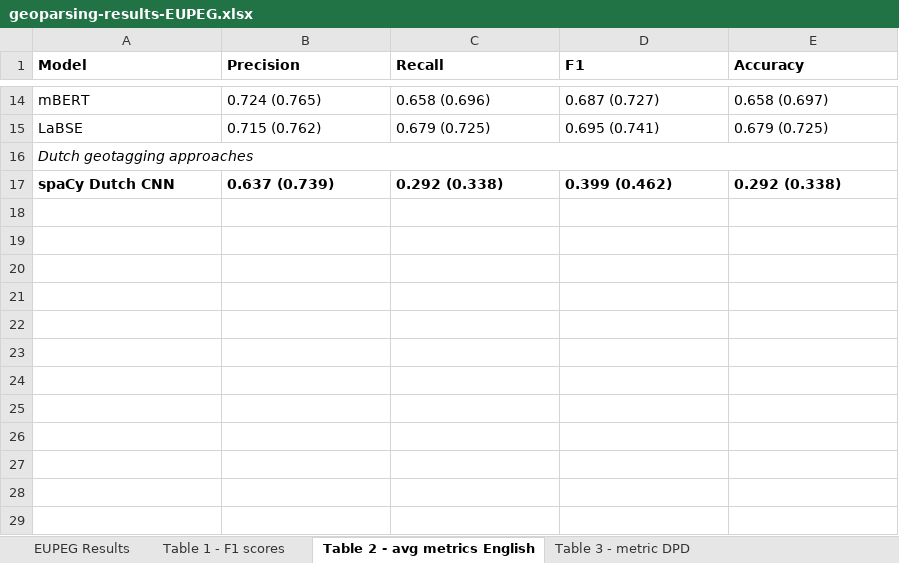
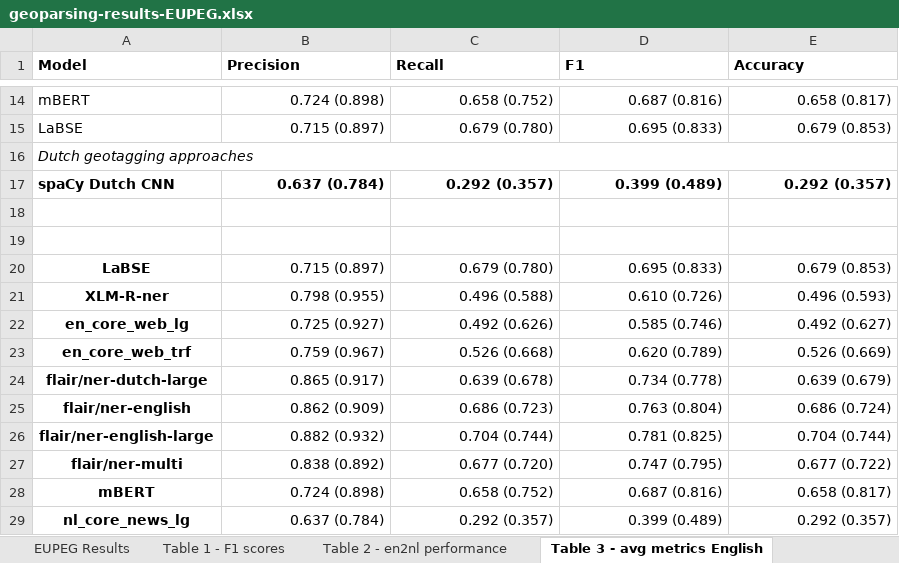
Before and after one commit to BernardWez/thesis, an Excel workbook: results/geoparsing-results-EUPEG.xlsx, sheet Table 3 - avg metrics English, drawn as a sheet; only a part is shown, gaps mark what is left out; values as stored, in another font and other column widths than the file's, no borders; the diff covers the shown part only; the diff names each change by its address in the sheet, - before the commit and + after, or states it on an @@ line.

```diff
--- a/results/geoparsing-results-EUPEG.xlsx (sheet Table 3 - avg metrics English)
+++ b/results/geoparsing-results-EUPEG.xlsx (sheet Table 3 - avg metrics English)
-sheet tab: Table 2 - avg metrics English
+sheet tab: Table 3 - avg metrics English
+sheet tab: Table 2 - en2nl performance
-B14:E15 alignment: left
+B14:E15 alignment: right
-B14 (Precision): 0.724 (0.765)
+B14 (Precision): 0.724 (0.898)
-C14 (Recall): 0.658 (0.696)
+C14 (Recall): 0.658 (0.752)
-D14 (F1): 0.687 (0.727)
+D14 (F1): 0.687 (0.816)
-E14 (Accuracy): 0.658 (0.697)
+E14 (Accuracy): 0.658 (0.817)
-B15 (Precision): 0.715 (0.762)
+B15 (Precision): 0.715 (0.897)
-C15 (Recall): 0.679 (0.725)
+C15 (Recall): 0.679 (0.780)
-D15 (F1): 0.695 (0.741)
+D15 (F1): 0.695 (0.833)
-E15 (Accuracy): 0.679 (0.725)
+E15 (Accuracy): 0.679 (0.853)
-B17 (Precision): 0.637 (0.739)
+B17 (Precision): 0.637 (0.784)
-B17:E17 alignment: left
+B17:E17 alignment: right
-C17 (Recall): 0.292 (0.338)
+C17 (Recall): 0.292 (0.357)
-D17 (F1): 0.399 (0.462)
+D17 (F1): 0.399 (0.489)
-E17 (Accuracy): 0.292 (0.338)
+E17 (Accuracy): 0.292 (0.357)
+row 18: (empty)
+row 19: (empty)
+row 20: LaBSE | 0.715 (0.897) | 0.679 (0.780) | 0.695 (0.833) | 0.679 (0.853)
+row 21: XLM-R-ner | 0.798 (0.955) | 0.496 (0.588) | 0.610 (0.726) | 0.496 (0.593)
+row 22: en_core_web_lg | 0.725 (0.927) | 0.492 (0.626) | 0.585 (0.746) | 0.492 (0.627)
+row 23: en_core_web_trf | 0.759 (0.967) | 0.526 (0.668) | 0.620 (0.789) | 0.526 (0.669)
+row 24: flair/ner-dutch-large | 0.865 (0.917) | 0.639 (0.678) | 0.734 (0.778) | 0.639 (0.679)
+row 25: flair/ner-english | 0.862 (0.909) | 0.686 (0.723) | 0.763 (0.804) | 0.686 (0.724)
+row 26: flair/ner-english-large | 0.882 (0.932) | 0.704 (0.744) | 0.781 (0.825) | 0.704 (0.744)
+row 27: flair/ner-multi | 0.838 (0.892) | 0.677 (0.720) | 0.747 (0.795) | 0.677 (0.722)
+row 28: mBERT | 0.724 (0.898) | 0.658 (0.752) | 0.687 (0.816) | 0.658 (0.817)
+row 29: nl_core_news_lg | 0.637 (0.784) | 0.292 (0.357) | 0.399 (0.489) | 0.292 (0.357)
```
Also changed, not shown: 28 edited cells and cell formats elsewhere in this sheet, sheet Table 4 - metric DPD, sheet Table 1 - F1 scores, sheet Table 5 - metrics per dataset, other sheet tabs.
